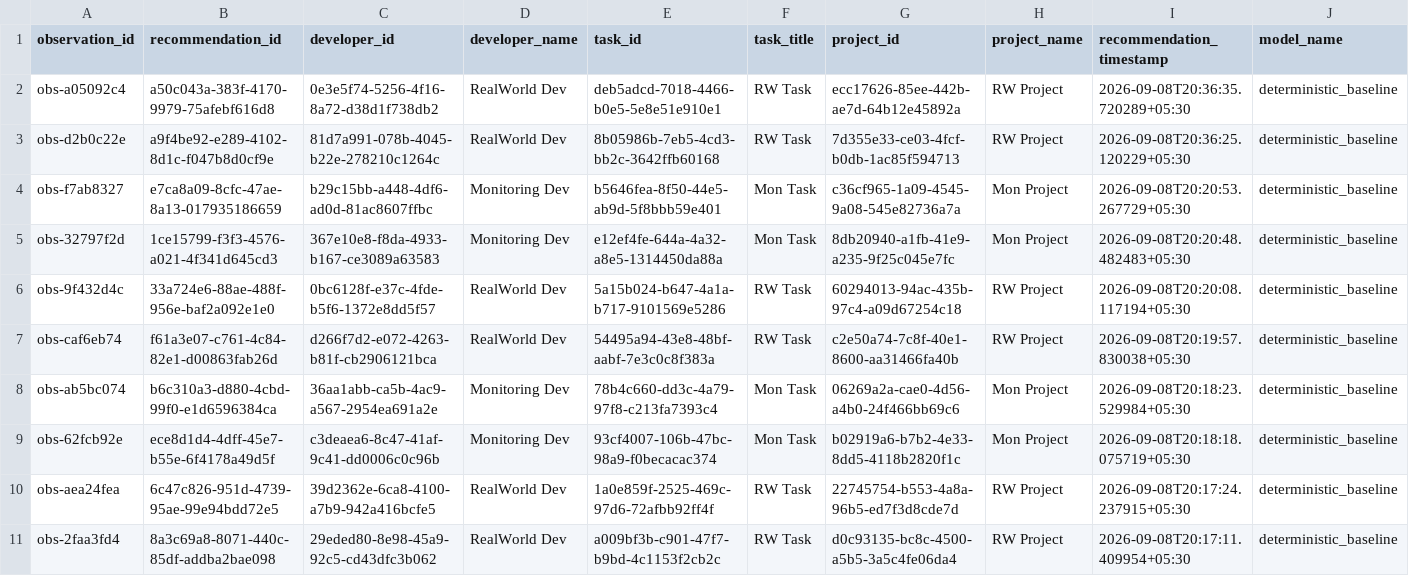
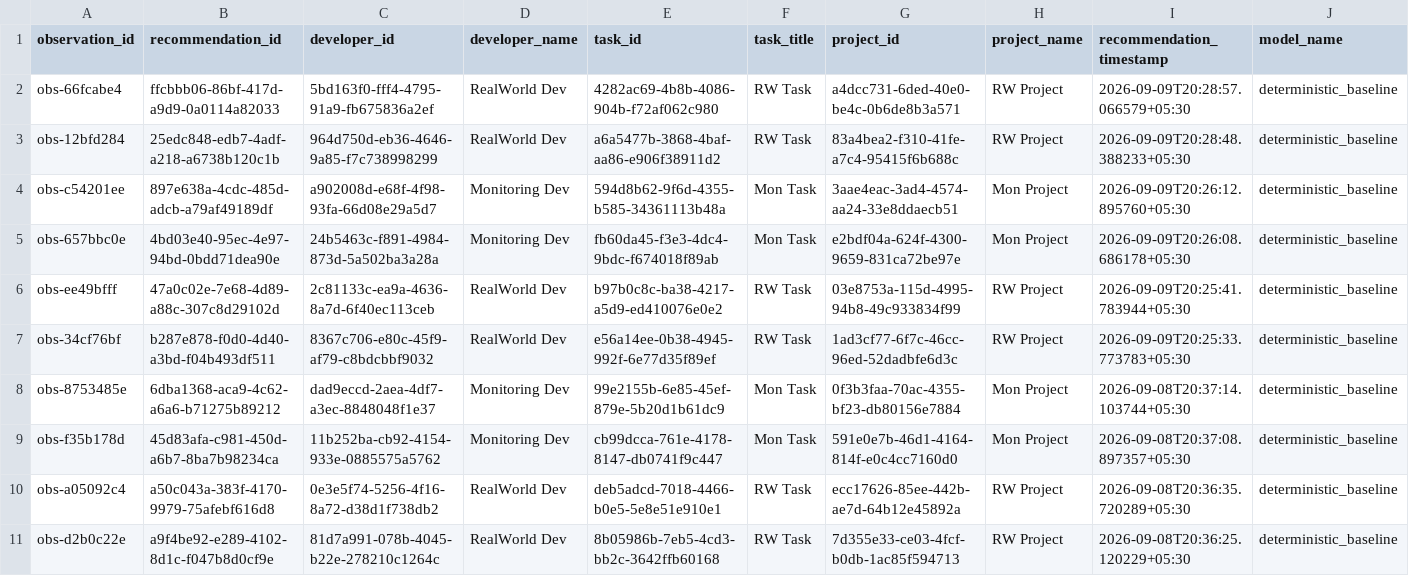
Before and after one commit to dharakoriya/developer-recommendation-ai, a CSV file: research/dataset/realworld/labeled.csv, drawn as a sheet; only a part is shown; the shorter side is filled out with more unchanged rows; rows hold the shown columns only; the diff names each change by its address in the sheet, - before the commit and + after, or states it on an @@ line.

Commit message:
Milestone 24.7 Bugfix foe local olama model

```diff
--- a/research/dataset/realworld/labeled.csv
+++ b/research/dataset/realworld/labeled.csv
+row 2: obs-66fcabe4 | ffcbbb06-86bf-417d-a9d9-0a0114a82033 | 5bd163f0-fff4-4795-91a9-fb675836a2ef | RealWorld Dev | 4282ac69-4b8b-4086-904b-f72af062c980 | RW Task | a4dcc731-6ded-40e0-be4c-0b6de8b3a571 | RW Project | 2026-09-09T20:28:57.066579+05:30 | deterministic_baseline
+row 3: obs-12bfd284 | 25edc848-edb7-4adf-a218-a6738b120c1b | 964d750d-eb36-4646-9a85-f7c738998299 | RealWorld Dev | a6a5477b-3868-4baf-aa86-e906f38911d2 | RW Task | 83a4bea2-f310-41fe-a7c4-95415f6b688c | RW Project | 2026-09-09T20:28:48.388233+05:30 | deterministic_baseline
+row 4: obs-c54201ee | 897e638a-4cdc-485d-adcb-a79af49189df | a902008d-e68f-4f98-93fa-66d08e29a5d7 | Monitoring Dev | 594d8b62-9f6d-4355-b585-34361113b48a | Mon Task | 3aae4eac-3ad4-4574-aa24-33e8ddaecb51 | Mon Project | 2026-09-09T20:26:12.895760+05:30 | deterministic_baseline
+row 5: obs-657bbc0e | 4bd03e40-95ec-4e97-94bd-0bdd71dea90e | 24b5463c-f891-4984-873d-5a502ba3a28a | Monitoring Dev | fb60da45-f3e3-4dc4-9bdc-f674018f89ab | Mon Task | e2bdf04a-624f-4300-9659-831ca72be97e | Mon Project | 2026-09-09T20:26:08.686178+05:30 | deterministic_baseline
+row 6: obs-ee49bfff | 47a0c02e-7e68-4d89-a88c-307c8d29102d | 2c81133c-ea9a-4636-8a7d-6f40ec113ceb | RealWorld Dev | b97b0c8c-ba38-4217-a5d9-ed410076e0e2 | RW Task | 03e8753a-115d-4995-94b8-49c933834f99 | RW Project | 2026-09-09T20:25:41.783944+05:30 | deterministic_baseline
+row 7: obs-34cf76bf | b287e878-f0d0-4d40-a3bd-f04b493df511 | 8367c706-e80c-45f9-af79-c8bdcbbf9032 | RealWorld Dev | e56a14ee-0b38-4945-992f-6e77d35f89ef | RW Task | 1ad3cf77-6f7c-46cc-96ed-52dadbfe6d3c | RW Project | 2026-09-09T20:25:33.773783+05:30 | deterministic_baseline
+row 8: obs-8753485e | 6dba1368-aca9-4c62-a6a6-b71275b89212 | dad9eccd-2aea-4df7-a3ec-8848048f1e37 | Monitoring Dev | 99e2155b-6e85-45ef-879e-5b20d1b61dc9 | Mon Task | 0f3b3faa-70ac-4355-bf23-db80156e7884 | Mon Project | 2026-09-08T20:37:14.103744+05:30 | deterministic_baseline
+row 9: obs-f35b178d | 45d83afa-c981-450d-a6b7-8ba7b98234ca | 11b252ba-cb92-4154-933e-0885575a5762 | Monitoring Dev | cb99dcca-761e-4178-8147-db0741f9c447 | Mon Task | 591e0e7b-46d1-4164-814f-e0c4cc7160d0 | Mon Project | 2026-09-08T20:37:08.897357+05:30 | deterministic_baseline
```
Also changed, not shown: research/dataset/realworld/validated.csv, 9 other files.
